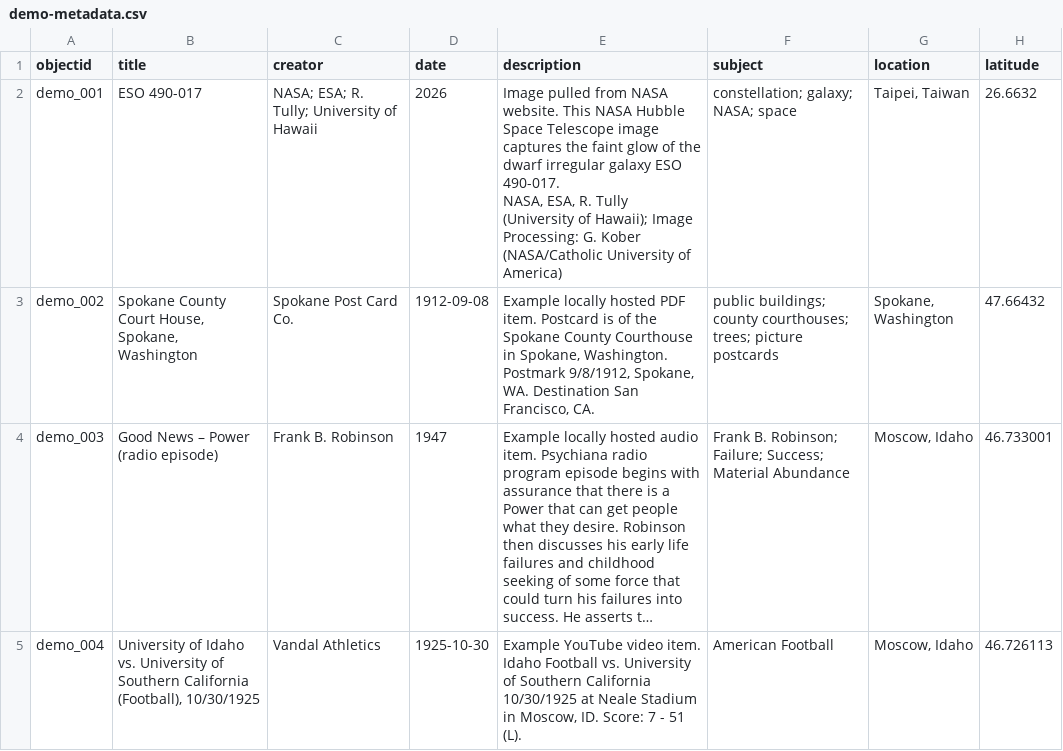
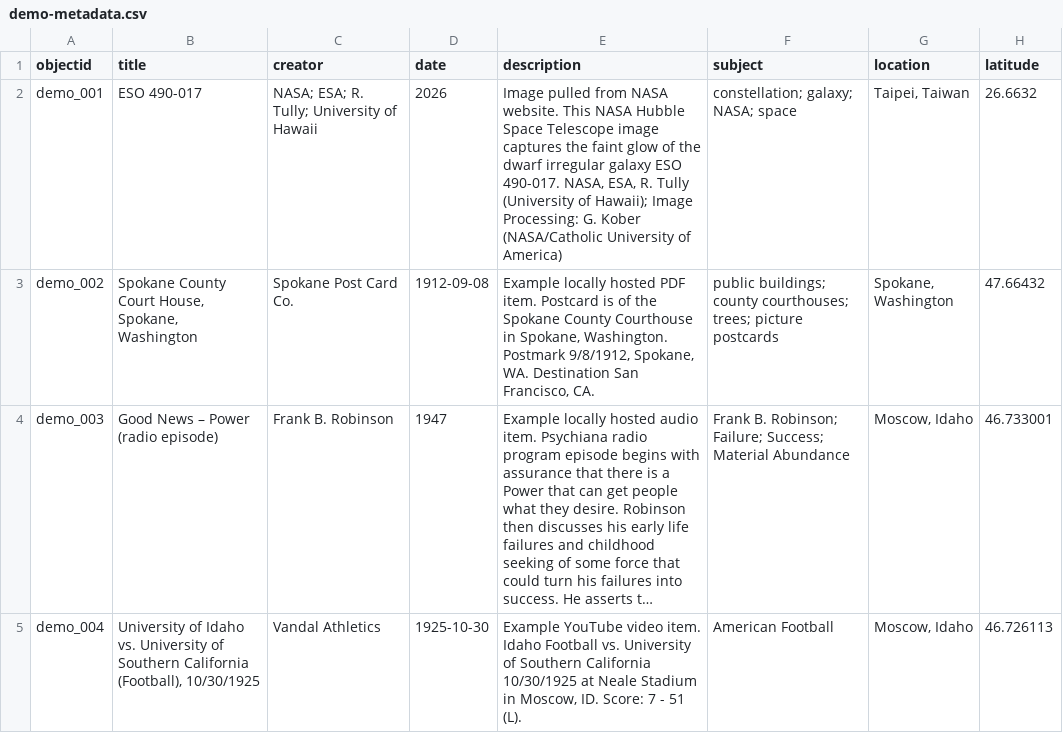
Before and after one commit to alyiahmg/black-lesbian-constellations, a CSV file: _data/demo-metadata.csv, drawn as a sheet; only a part is shown; long unchanged cells end in …; the diff names each change by its address in the sheet, - before the commit and + after, or states it on an @@ line.

Commit message:
update metadata demo

```diff
--- a/_data/demo-metadata.csv
+++ b/_data/demo-metadata.csv
-E2 (description): …of America)
+E2 (description): …of America)
```
